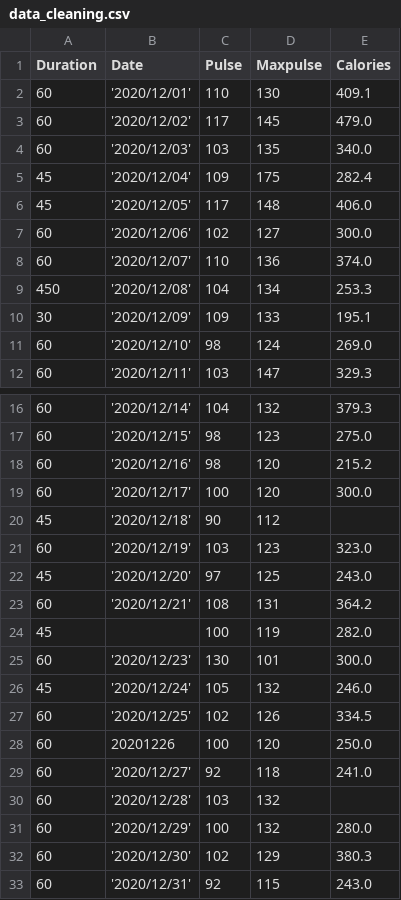
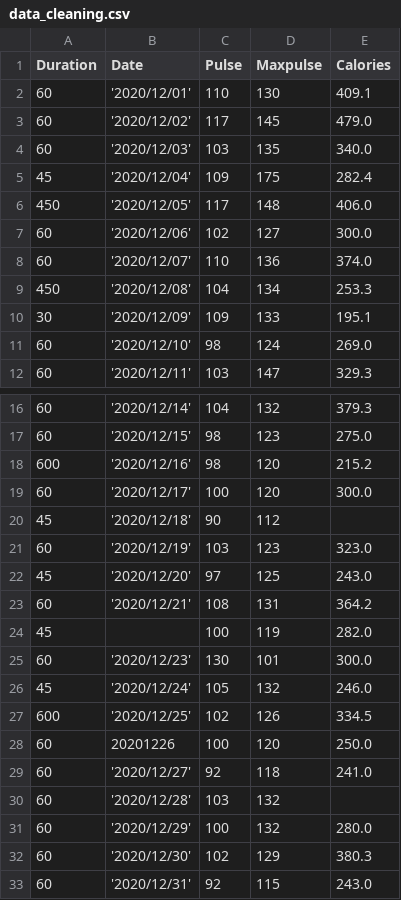
Before and after one commit to Jyotijain2002/python, a CSV file: pandas_learning/data_cleaning.csv, drawn as a sheet; only a part is shown, gaps mark what is left out.

Commit message:
pandas committed

```diff
--- a/pandas_learning/data_cleaning.csv
+++ b/pandas_learning/data_cleaning.csv
@@ -5,3 +5,3 @@ Duration,Date,Pulse,Maxpulse,Calories
 45,'2020/12/04',109,175,282.4
-45,'2020/12/05',117,148,406.0
+450,'2020/12/05',117,148,406.0
 60,'2020/12/06',102,127,300.0
@@ -17,3 +17,3 @@ Duration,Date,Pulse,Maxpulse,Calories
 60,'2020/12/15',98,123,275.0
-60,'2020/12/16',98,120,215.2
+600,'2020/12/16',98,120,215.2
 60,'2020/12/17',100,120,300.0
@@ -26,3 +26,3 @@ Duration,Date,Pulse,Maxpulse,Calories
 45,'2020/12/24',105,132,246.0
-60,'2020/12/25',102,126,334.5
+600,'2020/12/25',102,126,334.5
 60,20201226,100,120,250.0
```
Also changed, not shown: 6 other files.
